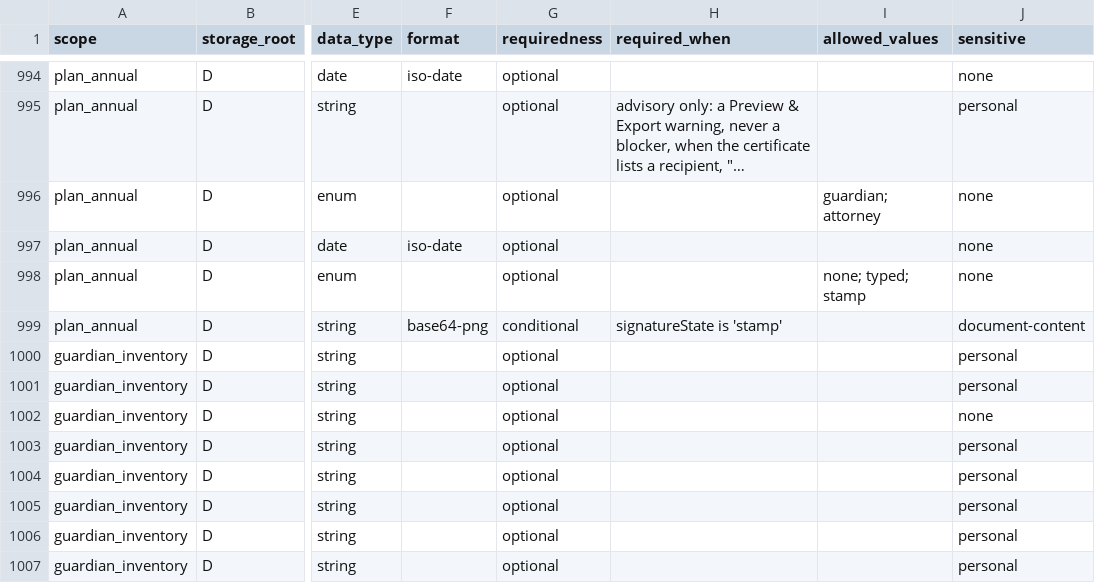
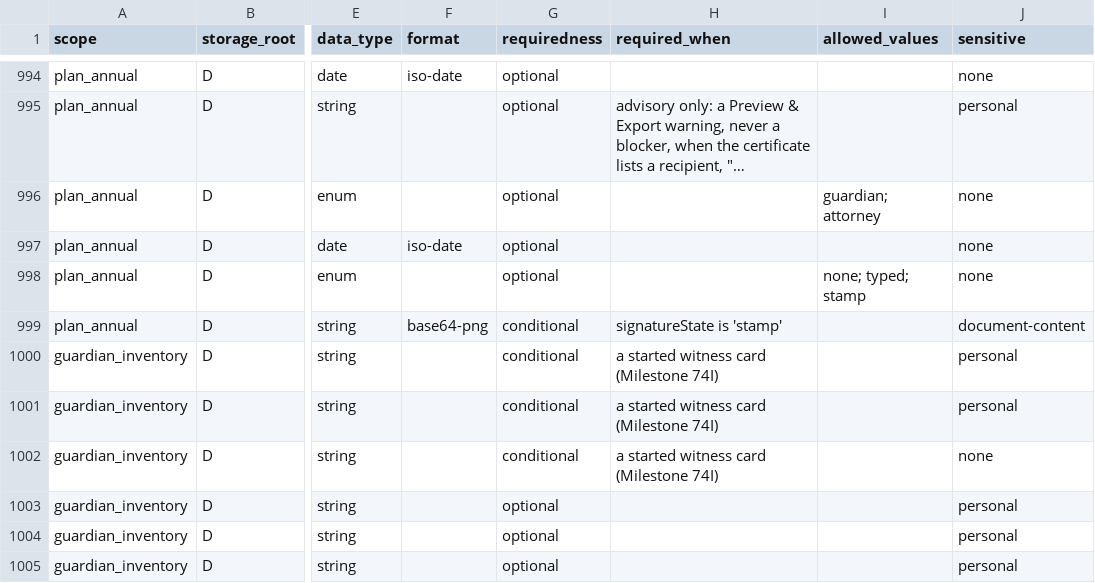
Before and after one commit to caernarvonkjaer-del/caernarvon-net, a CSV file: probate-guardian/probate-guardian-data-model.csv, drawn as a sheet; only a part is shown, gaps mark what is left out; the shorter side is filled out with more unchanged rows; long unchanged cells end in …; the diff names each change by its address in the sheet, - before the commit and + after, or states it on an @@ line.

```diff
--- a/probate-guardian/probate-guardian-data-model.csv
+++ b/probate-guardian/probate-guardian-data-model.csv
-G1000:G1002 (requiredness): optional
+G1000:G1002 (requiredness): conditional
-H1000:H1002 (required_when): (empty)
+H1000:H1002 (required_when): a started witness card (Milestone 74I)
```
Also changed, not shown: 13 other files.
